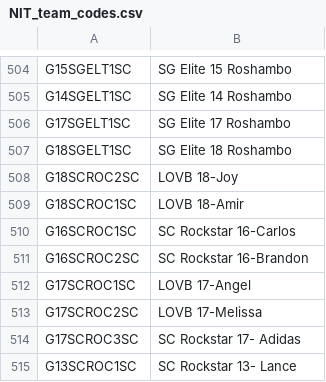
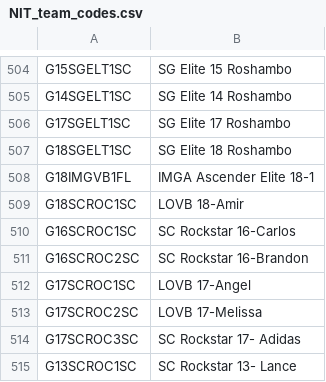
Before and after one commit to rcski77/AES-Results-Scraping, a CSV file: Power Pool Scraping/NIT_team_codes.csv, drawn as a sheet; only a part is shown, gaps mark what is left out; removed rows and columns are numbered as before the commit, all else as after; the diff names each change by its address in the sheet, - before the commit and + after, or states it on an @@ line.

```diff
--- a/Power Pool Scraping/NIT_team_codes.csv
+++ b/Power Pool Scraping/NIT_team_codes.csv
-row 508: G18SCROC2SC | LOVB 18-Joy
+row 508: G18IMGVB1FL | IMGA Ascender Elite 18-1
```
Also changed, not shown: Power Pool Scraping/NIT_jotforms.csv, 2 other files.
